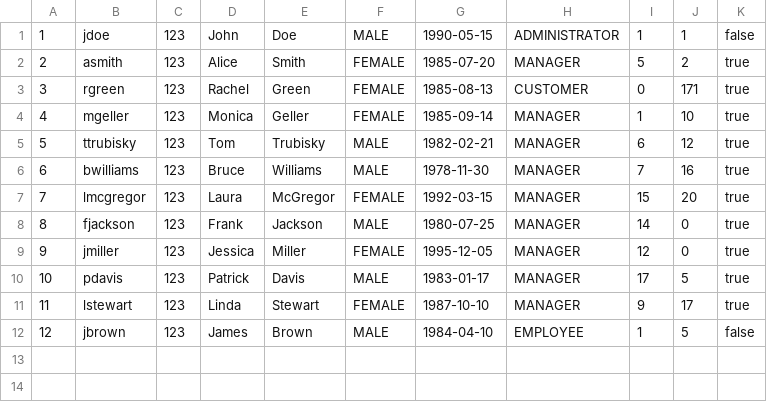
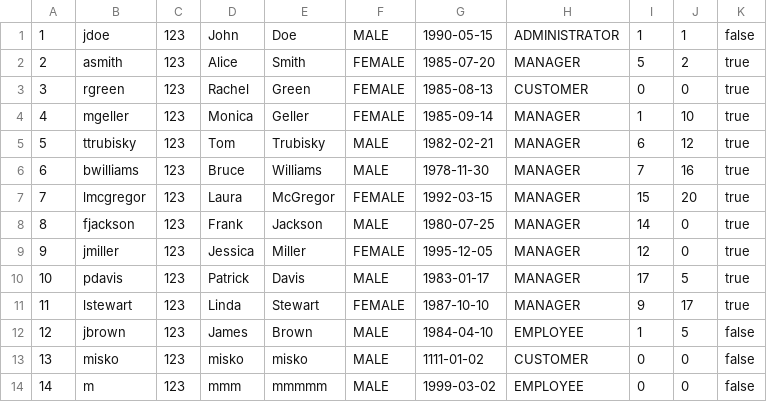
Before and after one commit to ana-edelinski/cocoa-connect, a CSV file: apache-tomcat-9.0.86/webapps/backend/users.csv, drawn as a sheet.

```diff
--- a/apache-tomcat-9.0.86/webapps/backend/users.csv
+++ b/apache-tomcat-9.0.86/webapps/backend/users.csv
@@ -2,3 +2,3 @@
 2;asmith;123;Alice;Smith;FEMALE;1985-07-20;MANAGER;5;2;true;
-3;rgreen;123;Rachel;Green;FEMALE;1985-08-13;CUSTOMER;0;171;true;
+3;rgreen;123;Rachel;Green;FEMALE;1985-08-13;CUSTOMER;0;0;true;
 4;mgeller;123;Monica;Geller;FEMALE;1985-09-14;MANAGER;1;10;true;
@@ -12 +12,3 @@
 12;jbrown;123;James;Brown;MALE;1984-04-10;EMPLOYEE;1;5;false;
+13;misko;123;misko;misko;MALE;1111-01-02;CUSTOMER;0;0;false;
+14;m;123;mmm;mmmmm;MALE;1999-03-02;EMPLOYEE;0;0;false;
```
Also changed, not shown: 7 other files.
